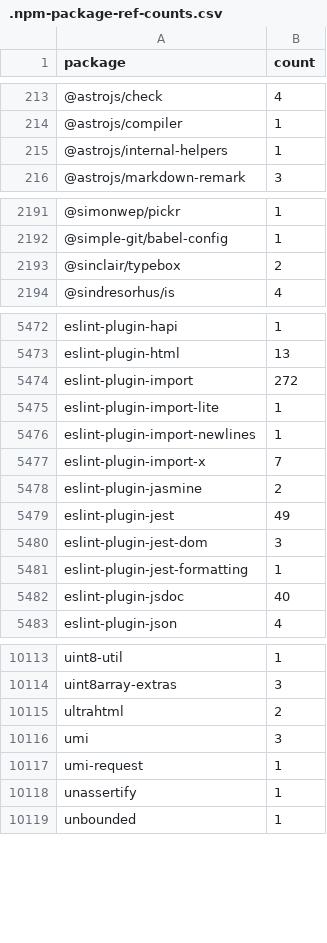
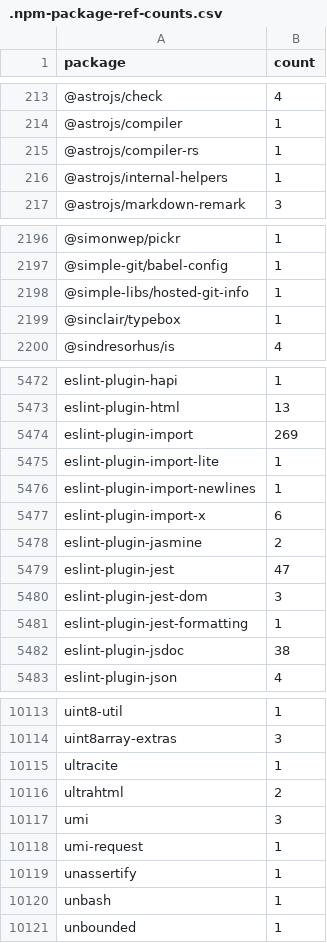
Before and after one commit to simonvanlierde/cspell-dicts, a CSV file: dictionaries/npm/src/npm/.npm-package-ref-counts.csv, drawn as a sheet; only a part is shown, gaps mark what is left out; the diff covers the shown part only.

```diff
--- a/dictionaries/npm/src/npm/.npm-package-ref-counts.csv
+++ b/dictionaries/npm/src/npm/.npm-package-ref-counts.csv
@@ -214,2 +214,3 @@ package,count
 @astrojs/compiler,1
+@astrojs/compiler-rs,1
 @astrojs/internal-helpers,1
@@ -2192,3 +2197,4 @@ package,count
 @simple-git/babel-config,1
-@sinclair/typebox,2
+@simple-libs/hosted-git-info,1
+@sinclair/typebox,1
 @sindresorhus/is,4
@@ -5473,11 +5473,11 @@ eslint-plugin-hapi,1
 eslint-plugin-html,13
-eslint-plugin-import,272
+eslint-plugin-import,269
 eslint-plugin-import-lite,1
 eslint-plugin-import-newlines,1
-eslint-plugin-import-x,7
+eslint-plugin-import-x,6
 eslint-plugin-jasmine,2
-eslint-plugin-jest,49
+eslint-plugin-jest,47
 eslint-plugin-jest-dom,3
 eslint-plugin-jest-formatting,1
-eslint-plugin-jsdoc,40
+eslint-plugin-jsdoc,38
 eslint-plugin-json,4
@@ -10114,2 +10114,3 @@ uint8-util,1
 uint8array-extras,3
+ultracite,1
 ultrahtml,2
@@ -10118,2 +10119,3 @@ umi-request,1
 unassertify,1
+unbash,1
 unbounded,1
```
Also changed, not shown: 9 added rows, 13 removed rows and 118 edited cells elsewhere in this file, dictionaries/npm/src/npm/.npm-keywords.csv, 3 other files.
